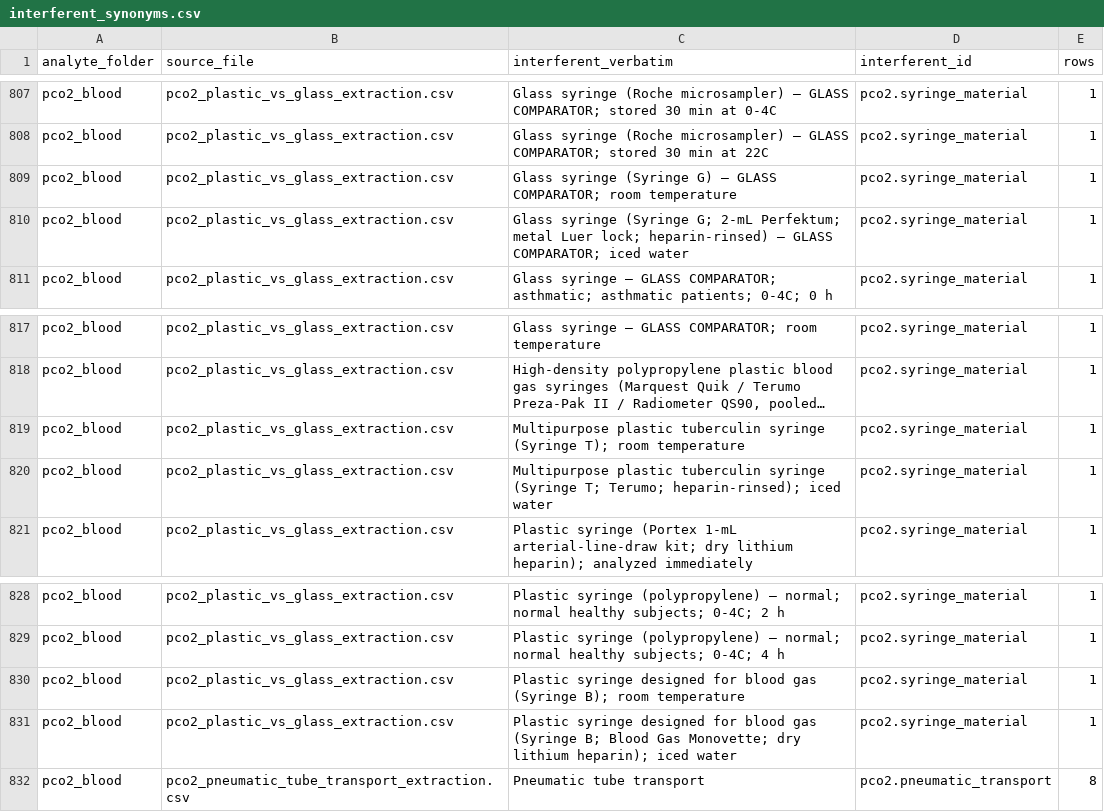
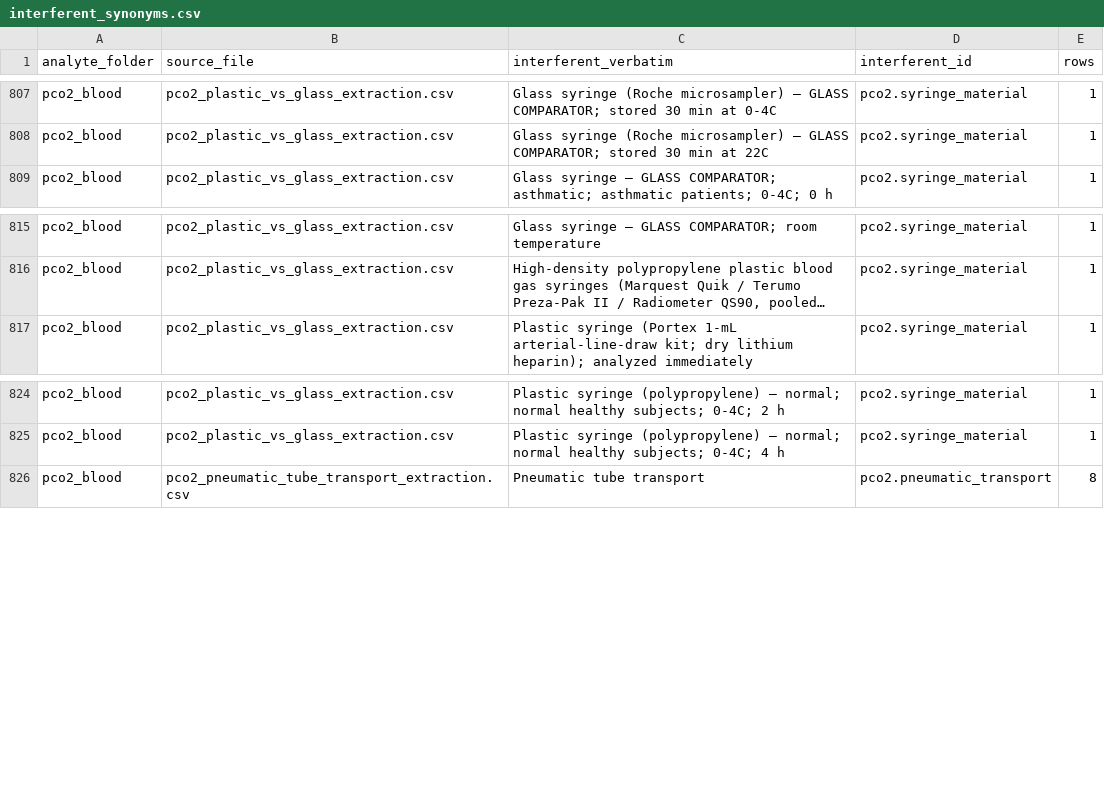
Before and after one commit to hikmetc/c-led-database, a CSV file: meta/interferent_synonyms.csv, drawn as a sheet; only a part is shown, gaps mark what is left out; long unchanged cells end in …; the diff names each change by its address in the sheet, - before the commit and + after, or states it on an @@ line.

Commit message:
Reject 6 rows by the inclusion criteria: pco2_blood / pco2_plastic_vs_glass_extraction.csv
6 x criterion 21 animal_study

Archived in meta/rejected_rows.csv (through the manager app)

```diff
--- a/meta/interferent_synonyms.csv
+++ b/meta/interferent_synonyms.csv
-row 809: pco2_blood | pco2_plastic_vs_glass_extraction.csv | Glass syringe (Syringe G) — GLASS COMPARATOR; room temperature | pco2.syringe_material | 1
-row 810: pco2_blood | pco2_plastic_vs_glass_extraction.csv | Glass syringe (Syringe G; 2-mL Perfektum; metal Luer lock; heparin-rinsed) — GLASS COMPARATOR; iced water | pco2.syringe_material | 1
-row 819: pco2_blood | pco2_plastic_vs_glass_extraction.csv | Multipurpose plastic tuberculin syringe (Syringe T); room temperature | pco2.syringe_material | 1
-row 820: pco2_blood | pco2_plastic_vs_glass_extraction.csv | Multipurpose plastic tuberculin syringe (Syringe T; Terumo; heparin-rinsed); iced water | pco2.syringe_material | 1
-row 830: pco2_blood | pco2_plastic_vs_glass_extraction.csv | Plastic syringe designed for blood gas (Syringe B); room temperature | pco2.syringe_material | 1
-row 831: pco2_blood | pco2_plastic_vs_glass_extraction.csv | Plastic syringe designed for blood gas (Syringe B; Blood Gas Monovette; dry lithium heparin); iced water | pco2.syringe_material | 1
```
Also changed, not shown: meta/analytes.csv, meta/file_index.csv, 10 other files.
